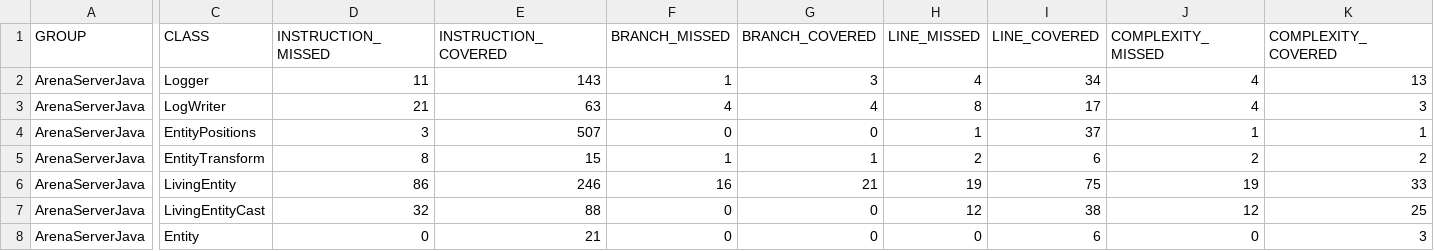
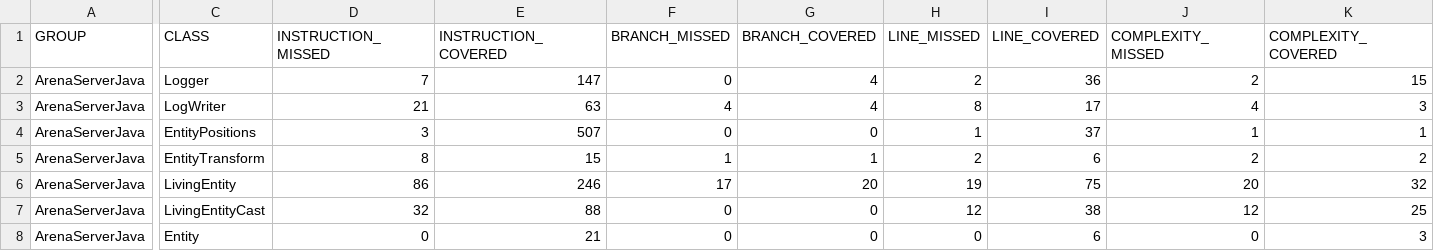
Before and after one commit to Adsdworld/ArenaServerJava, a CSV file: jacoco/jacoco.csv, drawn as a sheet; only a part is shown, gaps mark what is left out; the diff covers the shown part only; the diff names each change by its address in the sheet, - before the commit and + after, or states it on an @@ line.

```diff
--- a/jacoco/jacoco.csv
+++ b/jacoco/jacoco.csv
-D2 (INSTRUCTION_MISSED): 11
+D2 (INSTRUCTION_MISSED): 7
-E2 (INSTRUCTION_COVERED): 143
+E2 (INSTRUCTION_COVERED): 147
-F2 (BRANCH_MISSED): 1
+F2 (BRANCH_MISSED): 0
-G2 (BRANCH_COVERED): 3
+G2 (BRANCH_COVERED): 4
-H2 (LINE_MISSED): 4
+H2 (LINE_MISSED): 2
-I2 (LINE_COVERED): 34
+I2 (LINE_COVERED): 36
-J2 (COMPLEXITY_MISSED): 4
+J2 (COMPLEXITY_MISSED): 2
-K2 (COMPLEXITY_COVERED): 13
+K2 (COMPLEXITY_COVERED): 15
-F6 (BRANCH_MISSED): 16
+F6 (BRANCH_MISSED): 17
-G6 (BRANCH_COVERED): 21
+G6 (BRANCH_COVERED): 20
-J6 (COMPLEXITY_MISSED): 19
+J6 (COMPLEXITY_MISSED): 20
-K6 (COMPLEXITY_COVERED): 33
+K6 (COMPLEXITY_COVERED): 32
```
Also changed, not shown: 40 edited cells elsewhere in this file, 44 other files.
